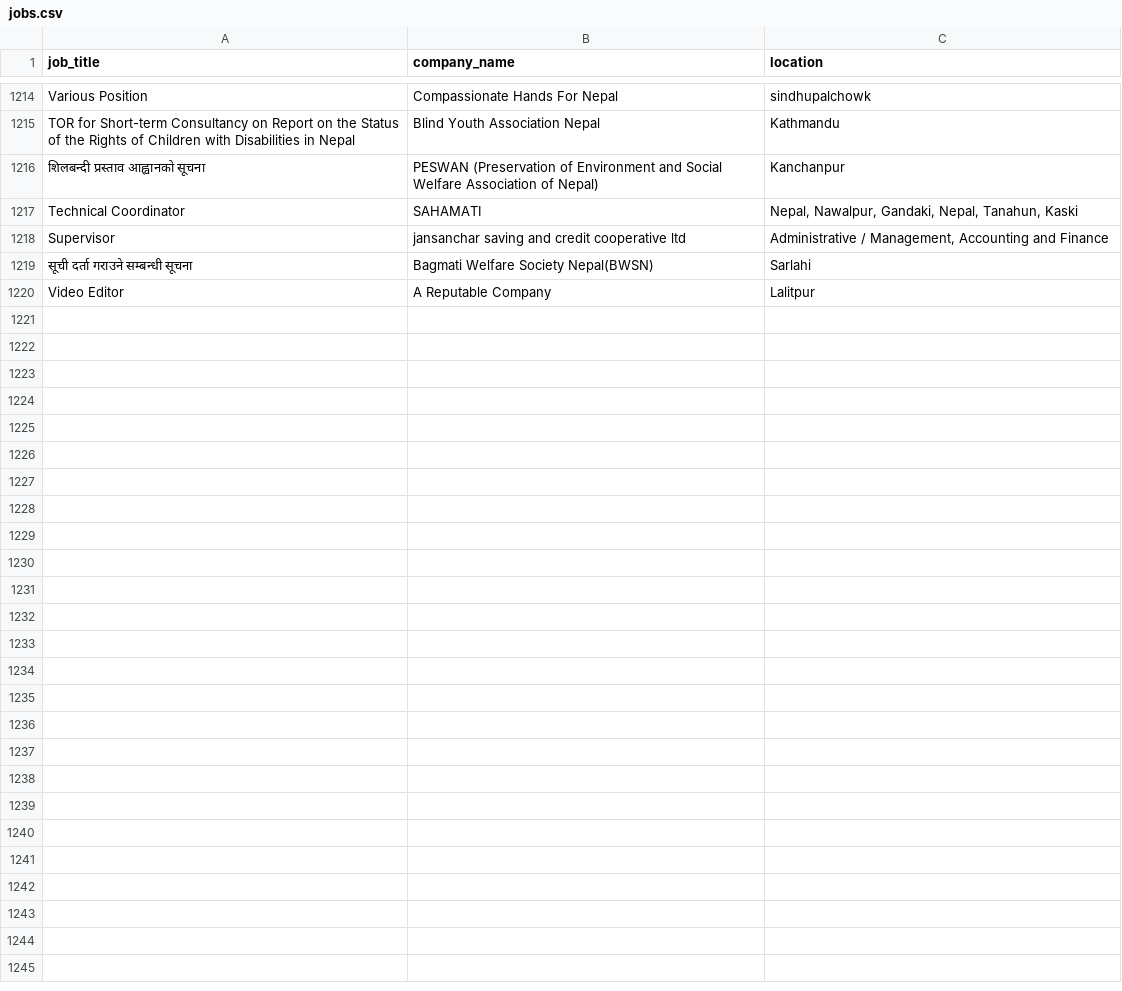
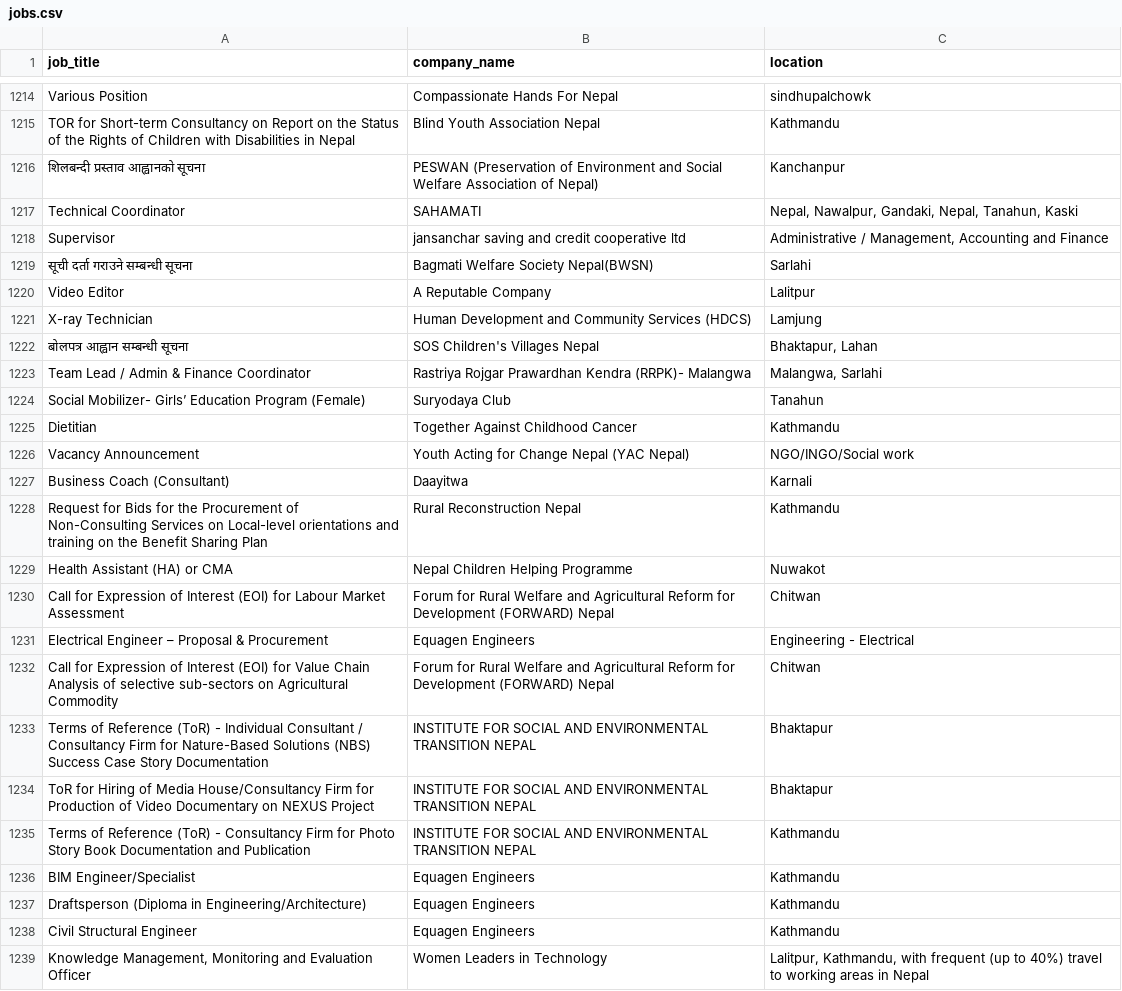
Before and after one commit to Hemkant04/job-scraper, a CSV file: data/jobs.csv, drawn as a sheet; only a part is shown, gaps mark what is left out; the diff covers the shown part only; the diff names each change by its address in the sheet, - before the commit and + after, or states it on an @@ line.

```diff
--- a/data/jobs.csv
+++ b/data/jobs.csv
+row 1221: X-ray Technician | Human Development and Community Services (HDCS) | Lamjung
+row 1222: बोलपत्र आह्वान सम्बन्धी सूचना | SOS Children's Villages Nepal | Bhaktapur, Lahan
+row 1223: Team Lead / Admin & Finance Coordinator | Rastriya Rojgar Prawardhan Kendra (RRPK)- Malangwa | Malangwa, Sarlahi
+row 1224: Social Mobilizer- Girls’ Education Program (Female) | Suryodaya Club | Tanahun
+row 1225: Dietitian | Together Against Childhood Cancer | Kathmandu
+row 1226: Vacancy Announcement | Youth Acting for Change Nepal (YAC Nepal) | NGO/INGO/Social work
+row 1227: Business Coach (Consultant) | Daayitwa | Karnali
+row 1228: Request for Bids for the Procurement of Non-Consulting Services on Local-level orientations and training on the Benefit Sharing Plan | Rural Reconstruction Nepal | Kathmandu
+row 1229: Health Assistant (HA) or CMA | Nepal Children Helping Programme | Nuwakot
+row 1230: Call for Expression of Interest (EOI) for Labour Market Assessment | Forum for Rural Welfare and Agricultural Reform for Development (FORWARD) Nepal | Chitwan
+row 1231: Electrical Engineer – Proposal & Procurement | Equagen Engineers | Engineering - Electrical
+row 1232: Call for Expression of Interest (EOI) for Value Chain Analysis of selective sub-sectors on Agricultural Commodity | Forum for Rural Welfare and Agricultural Reform for Development (FORWARD) Nepal | Chitwan
+row 1233: Terms of Reference (ToR) - Individual Consultant / Consultancy Firm for Nature-Based Solutions (NBS) Success Case Story Documentation | INSTITUTE FOR SOCIAL AND ENVIRONMENTAL TRANSITION NEPAL | Bhaktapur
+row 1234: ToR for Hiring of Media House/Consultancy Firm for Production of Video Documentary on NEXUS Project | INSTITUTE FOR SOCIAL AND ENVIRONMENTAL TRANSITION NEPAL | Bhaktapur
+row 1235: Terms of Reference (ToR) - Consultancy Firm for Photo Story Book Documentation and Publication | INSTITUTE FOR SOCIAL AND ENVIRONMENTAL TRANSITION NEPAL | Kathmandu
+row 1236: BIM Engineer/Specialist | Equagen Engineers | Kathmandu
+row 1237: Draftsperson (Diploma in Engineering/Architecture) | Equagen Engineers | Kathmandu
+row 1238: Civil Structural Engineer | Equagen Engineers | Kathmandu
+row 1239: Knowledge Management, Monitoring and Evaluation Officer | Women Leaders in Technology | Lalitpur, Kathmandu, with frequent (up to 40%) travel to working areas in Nepal
```
Also changed, not shown: 9 added rows elsewhere in this file, 1 other file.
